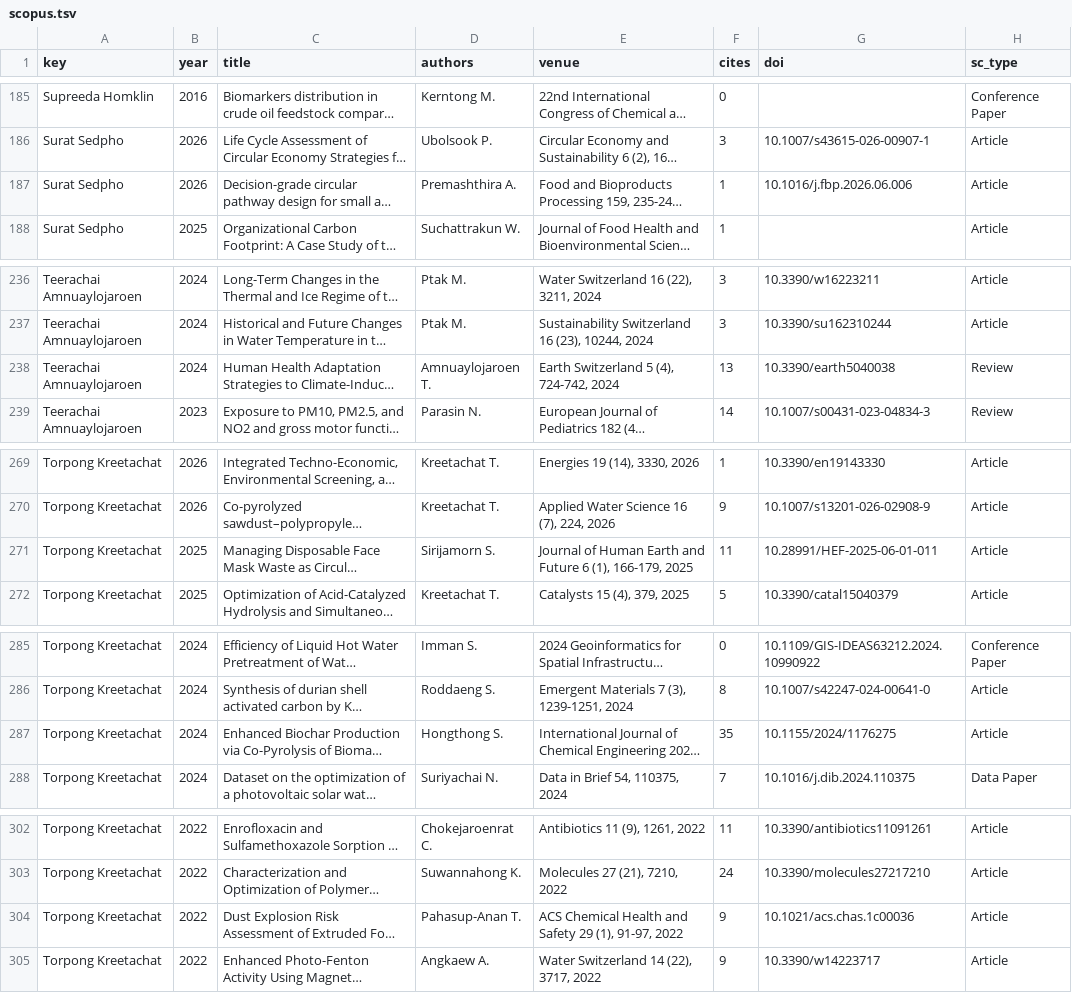
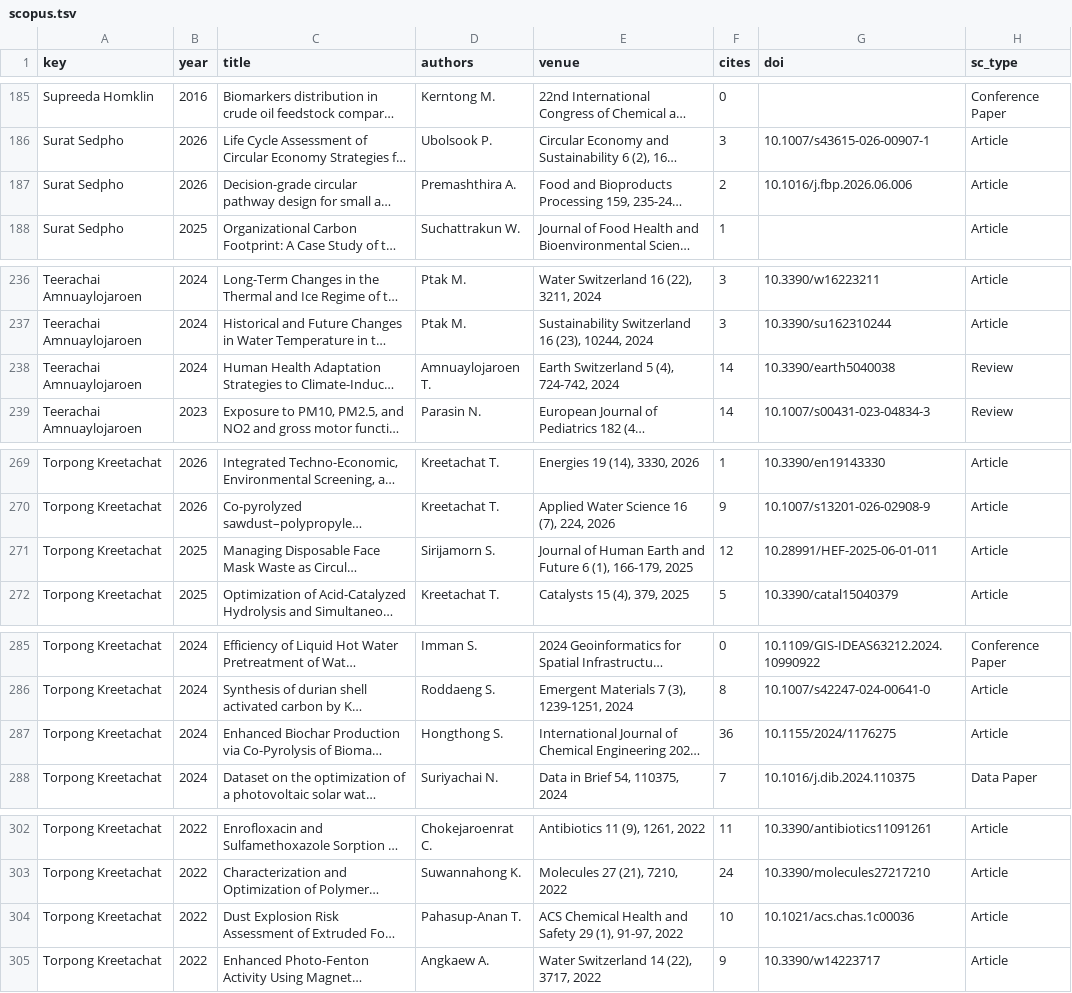
Before and after one commit to smalltee2/seen-faculty-screening, a TSV file: data/scopus.tsv, drawn as a sheet; only a part is shown, gaps mark what is left out; long unchanged cells end in …; the diff covers the shown part only; the diff names each change by its address in the sheet, - before the commit and + after, or states it on an @@ line.

```diff
--- a/data/scopus.tsv
+++ b/data/scopus.tsv
-F187 (cites): 1
+F187 (cites): 2
-F238 (cites): 13
+F238 (cites): 14
-F271 (cites): 11
+F271 (cites): 12
-F287 (cites): 35
+F287 (cites): 36
-F304 (cites): 9
+F304 (cites): 10
```
Also changed, not shown: 6 edited cells elsewhere in this file, data/scopus_quartiles.csv, 1 other file.
